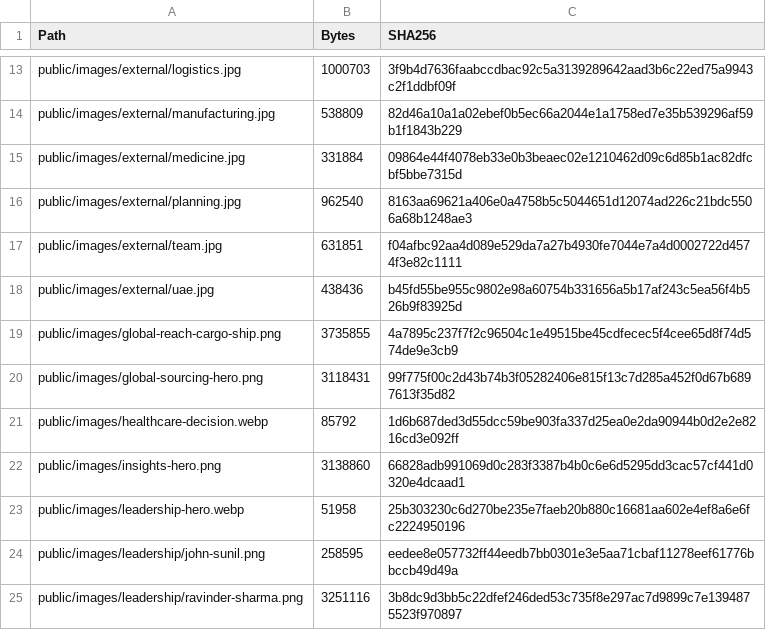
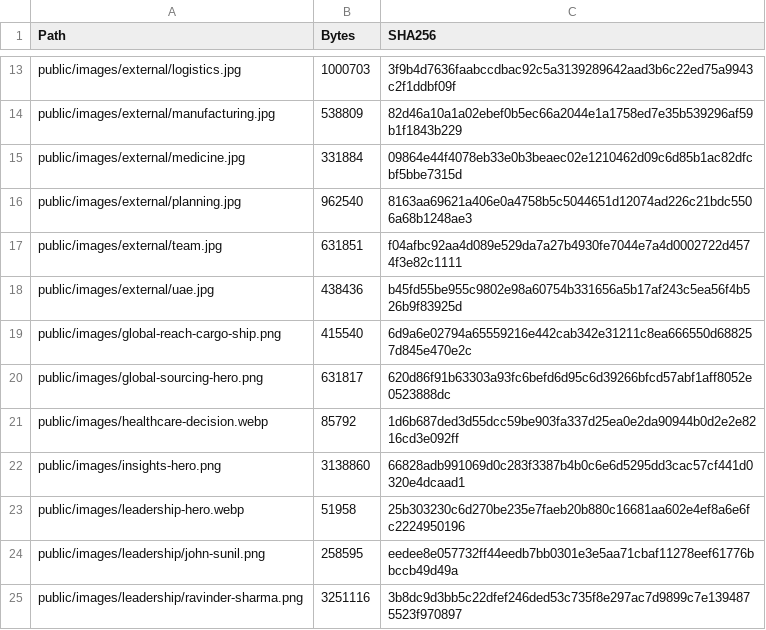
Before and after one commit to digitalencap01-droid/Sentinel_Medical_Solutions, a CSV file: ASSET_REGISTER.csv, drawn as a sheet; only a part is shown, gaps mark what is left out.

```diff
--- a/ASSET_REGISTER.csv
+++ b/ASSET_REGISTER.csv
@@ -18,4 +18,4 @@ public/images/external/team.jpg,631851,f04afbc92aa4d089e529da7a27b4930fe7044e7a4
 public/images/external/uae.jpg,438436,b45fd55be955c9802e98a60754b331656a5b17af243c5ea56f4b526b9f83925d
-public/images/global-reach-cargo-ship.png,3735855,4a7895c237f7f2c96504c1e49515be45cdfecec5f4cee65d8f74d574de9e3cb9
-public/images/global-sourcing-hero.png,3118431,99f775f00c2d43b74b3f05282406e815f13c7d285a452f0d67b6897613f35d82
+public/images/global-reach-cargo-ship.png,415540,6d9a6e02794a65559216e442cab342e31211c8ea666550d688257d845e470e2c
+public/images/global-sourcing-hero.png,631817,620d86f91b63303a93fc6befd6d95c6d39266bfcd57abf1aff8052e0523888dc
 public/images/healthcare-decision.webp,85792,1d6b687ded3d55dcc59be903fa337d25ea0e2da90944b0d2e2e8216cd3e092ff
```
Also changed, not shown: 9 other files.
